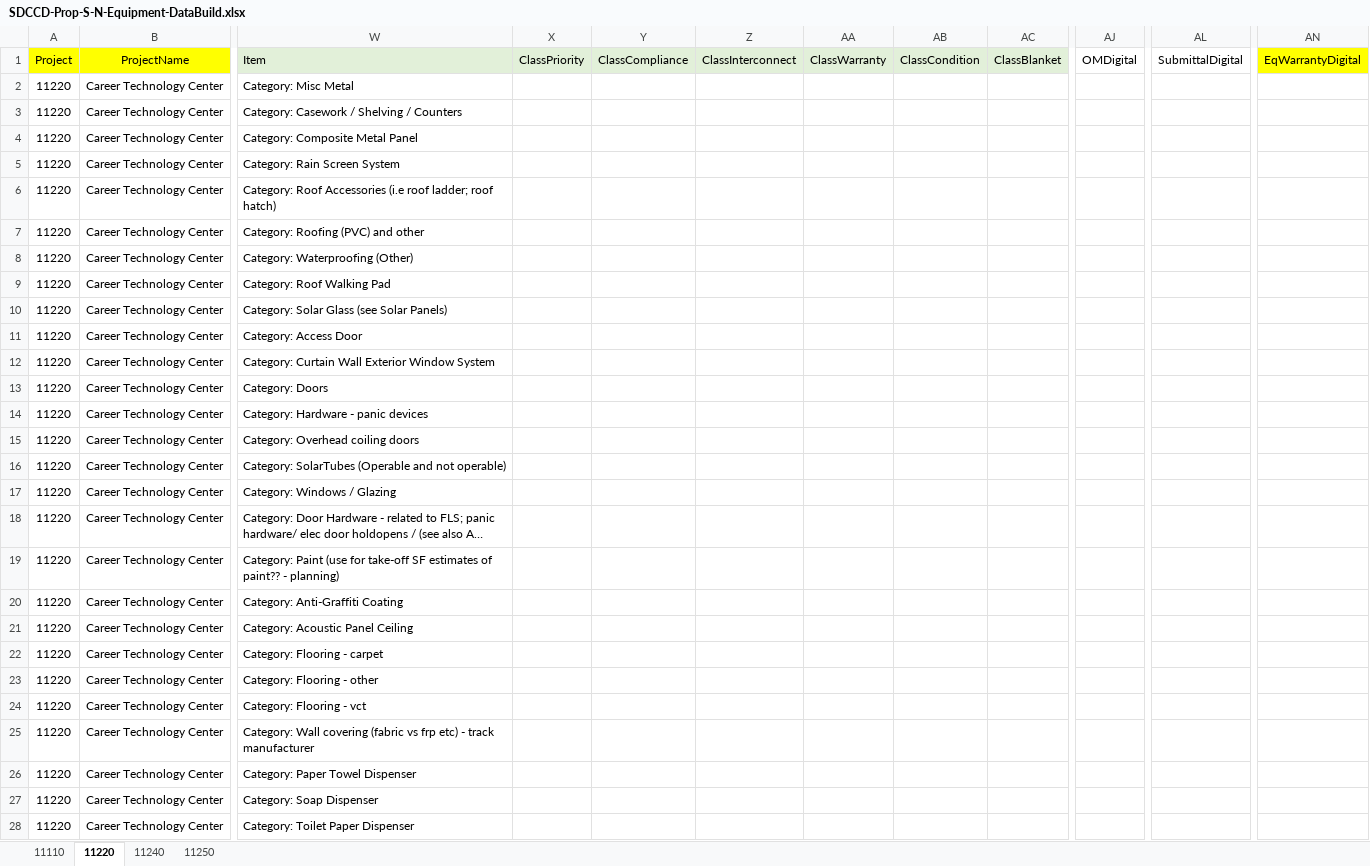
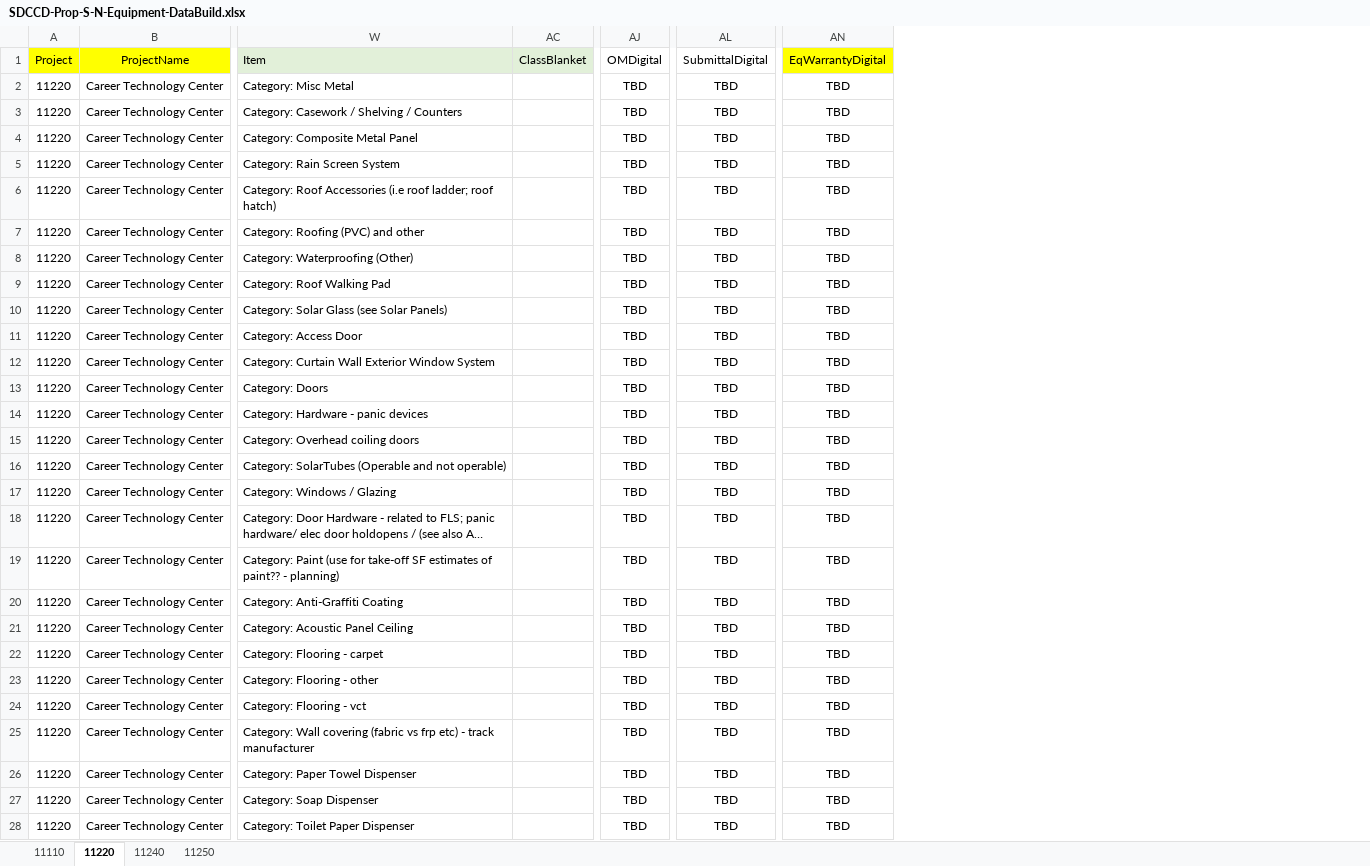
Before and after one commit to stevedowpe/Project-03, an Excel workbook: resource/SDCCD-Prop-S-N-Equipment-DataBuild.xlsx, sheet 11220, drawn as a sheet; only a part is shown, gaps mark what is left out; long unchanged cells end in …; values as stored, in another font and other column widths than the file's, no borders; conditional formats not drawn; the diff covers the shown part only; the diff names each change by its address in the sheet, - before the commit and + after, or states it on an @@ line.

```diff
--- a/resource/SDCCD-Prop-S-N-Equipment-DataBuild.xlsx (sheet 11220)
+++ b/resource/SDCCD-Prop-S-N-Equipment-DataBuild.xlsx (sheet 11220)
@@ column X (ClassPriority) hidden, empty @@
@@ column Y (ClassCompliance) hidden, empty @@
@@ column Z (ClassInterconnect) hidden, empty @@
@@ column AA (ClassWarranty) hidden, empty @@
@@ column AB (ClassCondition) hidden, empty @@
-AJ2:AJ28 (OMDigital): (empty)
+AJ2:AJ28 (OMDigital): TBD
-AL2:AL28 (SubmittalDigital): (empty)
+AL2:AL28 (SubmittalDigital): TBD
-AN2:AN28 (EqWarrantyDigital): (empty)
+AN2:AN28 (EqWarrantyDigital): TBD
```
Also changed, not shown: 1753 edited cells elsewhere in this sheet, resource/SDCCD-Prop-S-N-Closeout-Checklist.xlsx, 36 other files.
